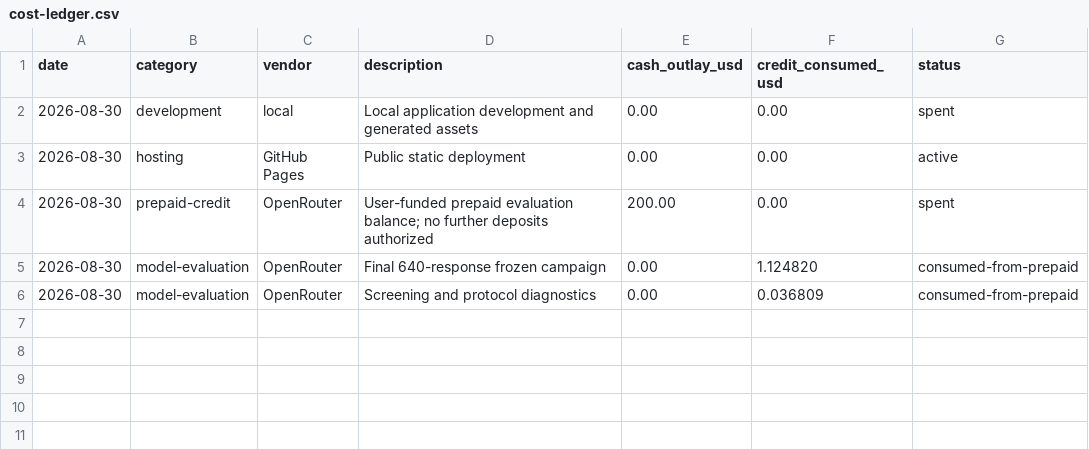
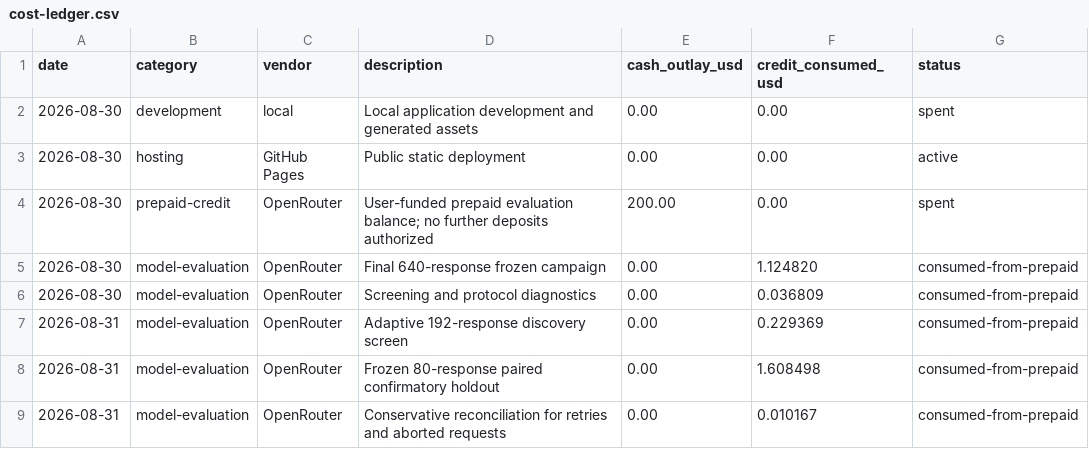
Before and after one commit to chrisisaverted/multimodal-failure-atlas, a CSV file: docs/cost-ledger.csv, drawn as a sheet; the diff names each change by its address in the sheet, - before the commit and + after, or states it on an @@ line.

Commit message:
feat: publish adaptive counting results

```diff
--- a/docs/cost-ledger.csv
+++ b/docs/cost-ledger.csv
+row 7: 2026-08-31 | model-evaluation | OpenRouter | Adaptive 192-response discovery screen | 0.00 | 0.229369 | consumed-from-prepaid
+row 8: 2026-08-31 | model-evaluation | OpenRouter | Frozen 80-response paired confirmatory holdout | 0.00 | 1.608498 | consumed-from-prepaid
+row 9: 2026-08-31 | model-evaluation | OpenRouter | Conservative reconciliation for retries and aborted requests | 0.00 | 0.010167 | consumed-from-prepaid
```
Also changed, not shown: 8 other files.
